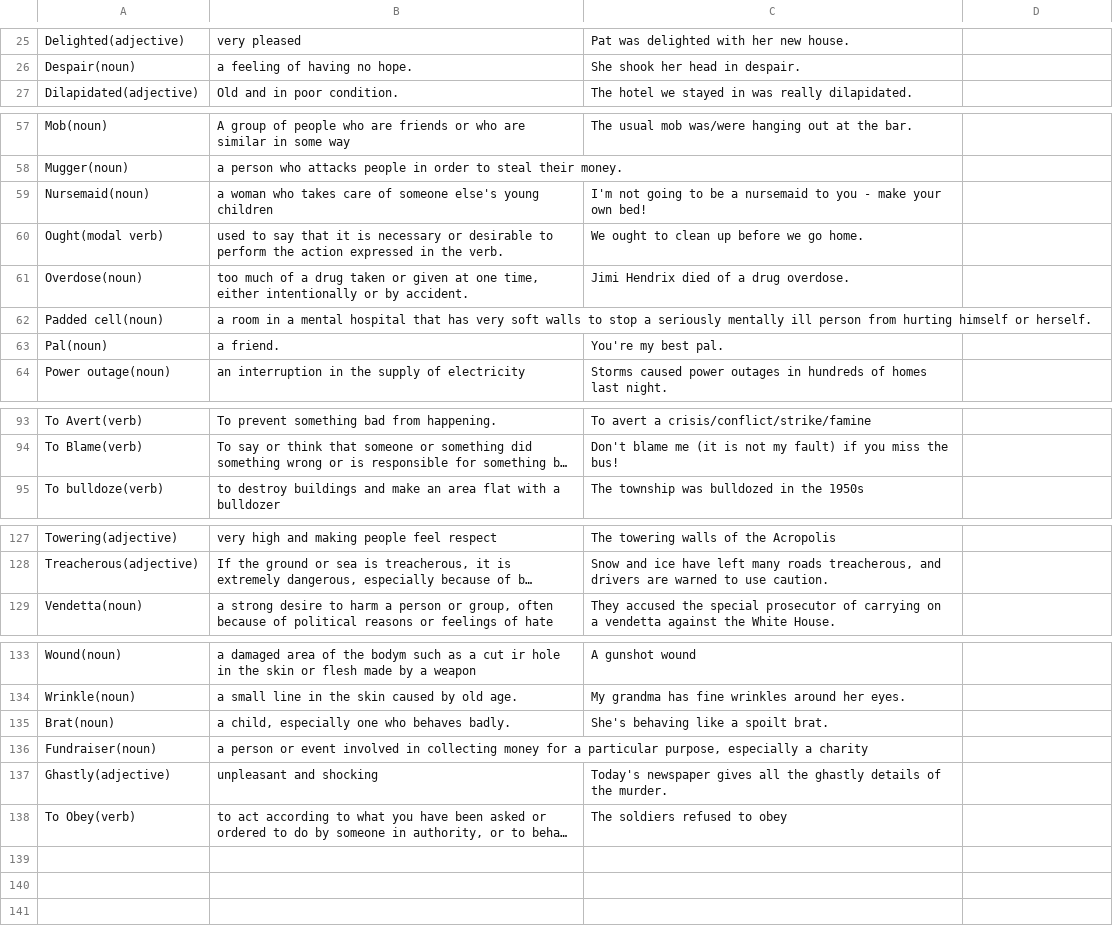
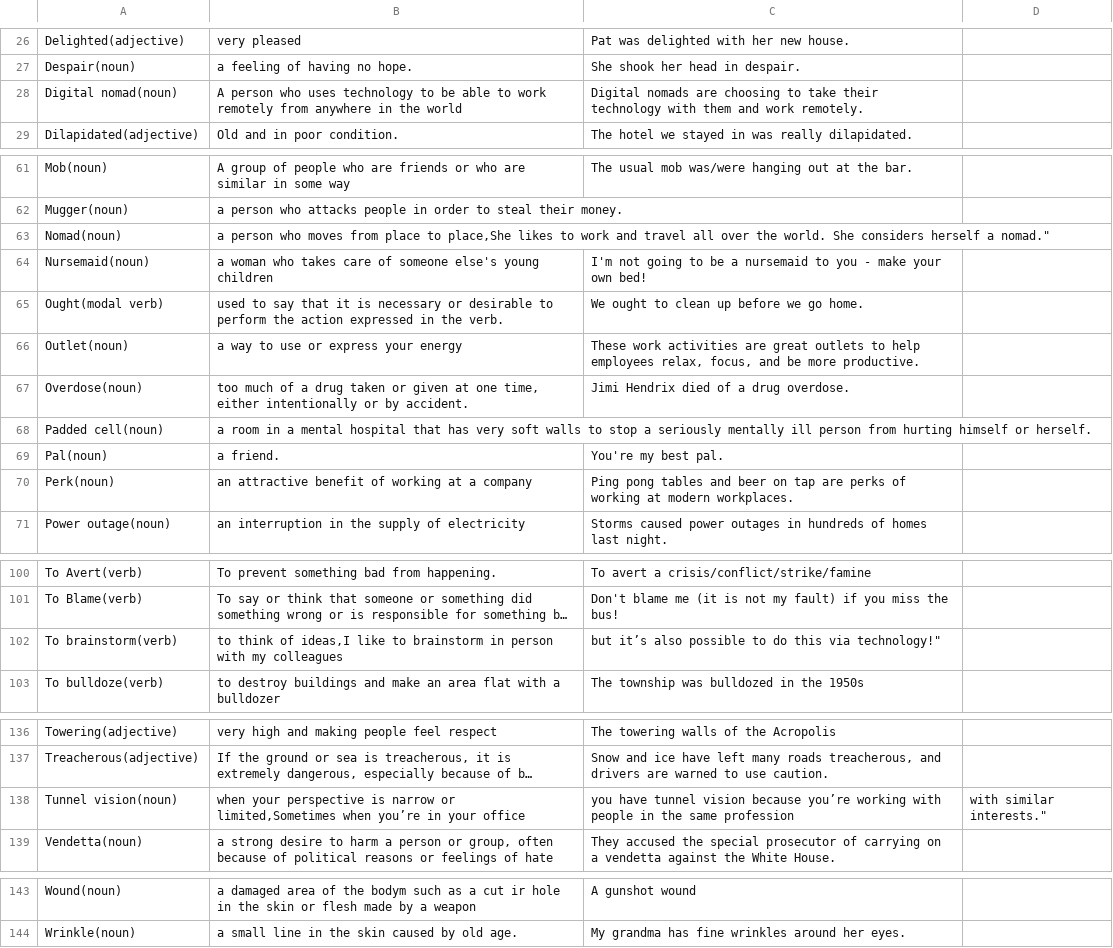
Before and after one commit to jeisonarenales/anki, a CSV file: English/Vocabulary_Words.csv, drawn as a sheet; only a part is shown, gaps mark what is left out; long unchanged cells end in …; the diff names each change by its address in the sheet, - before the commit and + after, or states it on an @@ line.

Commit message:
Adding new words

```diff
--- a/English/Vocabulary_Words.csv
+++ b/English/Vocabulary_Words.csv
+row 28: Digital nomad(noun) | A person who uses technology to be able to work remotely from anywhere in the world | Digital nomads are choosing to take their technology with them and work remotely.
+row 63: Nomad(noun) | a person who moves from place to place,She likes to work and travel all over the world. She considers herself a nomad."
+row 66: Outlet(noun) | a way to use or express your energy | These work activities are great outlets to help employees relax, focus, and be more productive.
+row 70: Perk(noun) | an attractive benefit of working at a company | Ping pong tables and beer on tap are perks of working at modern workplaces.
+row 102: To brainstorm(verb) | to think of ideas,I like to brainstorm in person with my colleagues | but it’s also possible to do this via technology!"
+row 138: Tunnel vision(noun) | when your perspective is narrow or limited,Sometimes when you’re in your office | you have tunnel vision because you’re working with people in the same profession | with similar interests."
@@ row 135 moved to row 15: Brat(noun) @@
@@ row 136 moved to row 38: Fundraiser(noun) @@
@@ row 137 moved to row 41: Ghastly(adjective) @@
@@ row 138 moved to row 116: To Obey(verb) @@
```
Also changed, not shown: English/Vocabulary_Phrases.csv.
